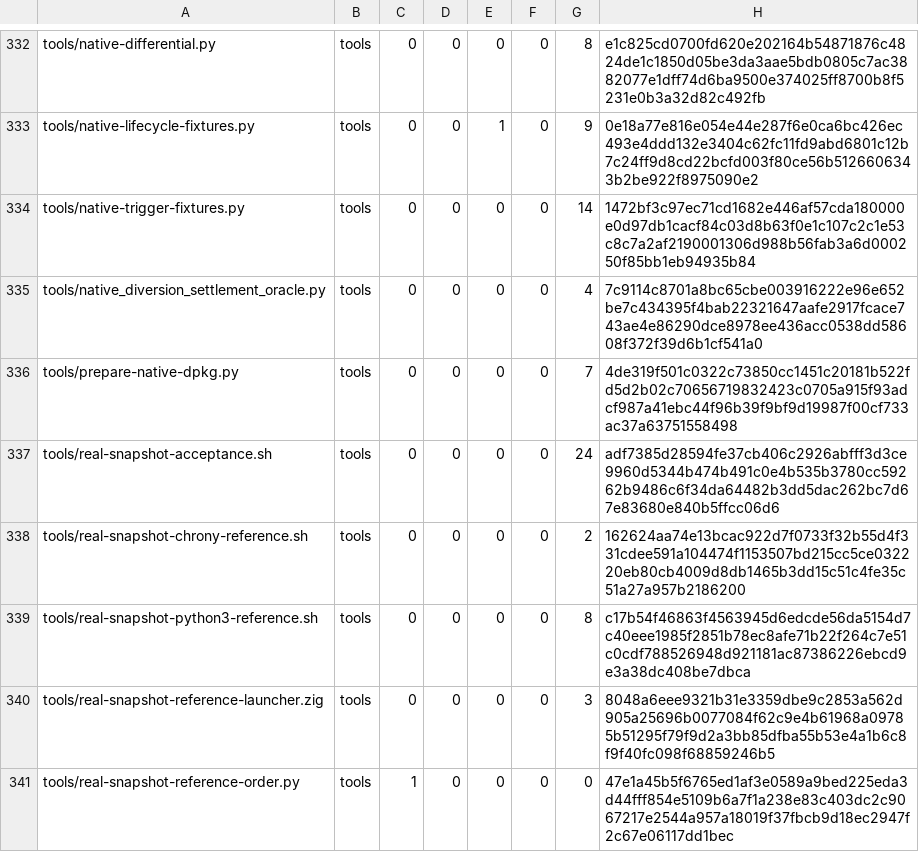
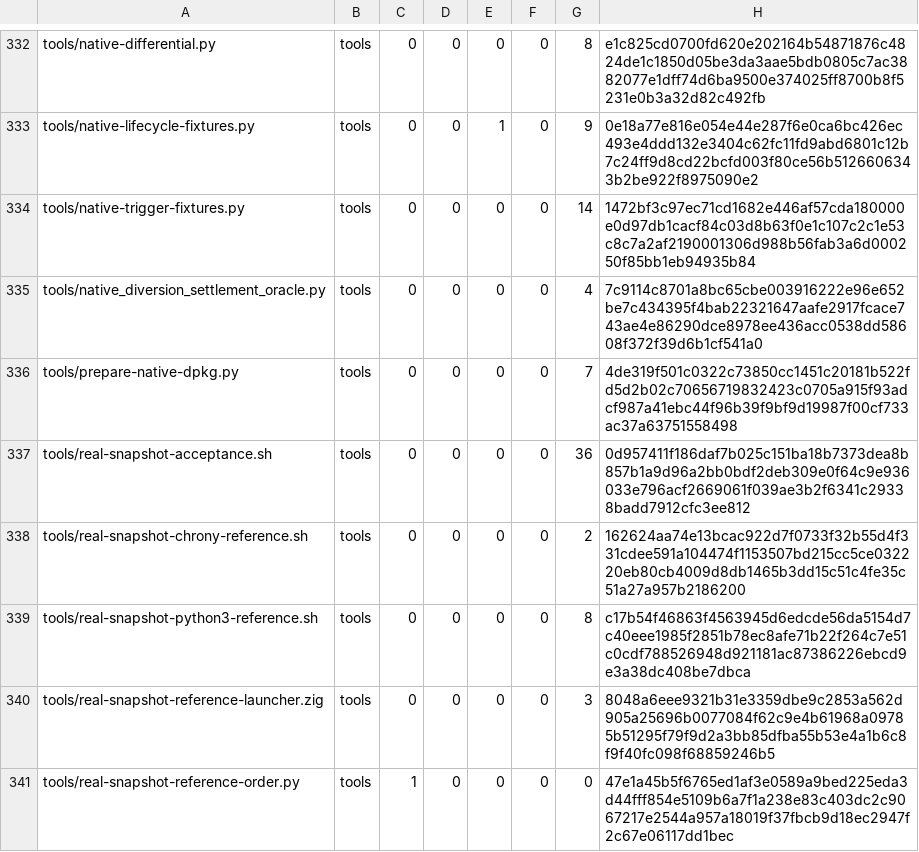
Before and after one commit to cataggar/debz, a TSV file: security/digest-inventory-v1.tsv, drawn as a sheet; only a part is shown, gaps mark what is left out; the diff covers the shown part only.

```diff
--- a/security/digest-inventory-v1.tsv
+++ b/security/digest-inventory-v1.tsv
@@ -336,3 +336,3 @@ tools/native_diversion_settlement_oracle.py	tools	0	0	0	0	4	7c9114c8701a8bc65cbe
 tools/prepare-native-dpkg.py	tools	0	0	0	0	7	4de319f501c0322c73850cc1451c20181b522fd5d2b02c70656719832423c0705a915f93adcf987a41ebc44f96b39f9bf9d19987f00cf733ac37a63751558498
-tools/real-snapshot-acceptance.sh	tools	0	0	0	0	24	adf7385d28594fe37cb406c2926abfff3d3ce9960d5344b474b491c0e4b535b3780cc59262b9486c6f34da64482b3dd5dac262bc7d67e83680e840b5ffcc06d6
+tools/real-snapshot-acceptance.sh	tools	0	0	0	0	36	0d957411f186daf7b025c151ba18b7373dea8b857b1a9d96a2bb0bdf2deb309e0f64c9e936033e796acf2669061f039ae3b2f6341c29338badd7912cfc3ee812
 tools/real-snapshot-chrony-reference.sh	tools	0	0	0	0	2	162624aa74e13bcac922d7f0733f32b55d4f331cdee591a104474f1153507bd215cc5ce032220eb80cb4009d8db1465b3dd15c51c4fe35c51a27a957b2186200
```
Also changed, not shown: 17 edited cells elsewhere in this file, 36 other files.
